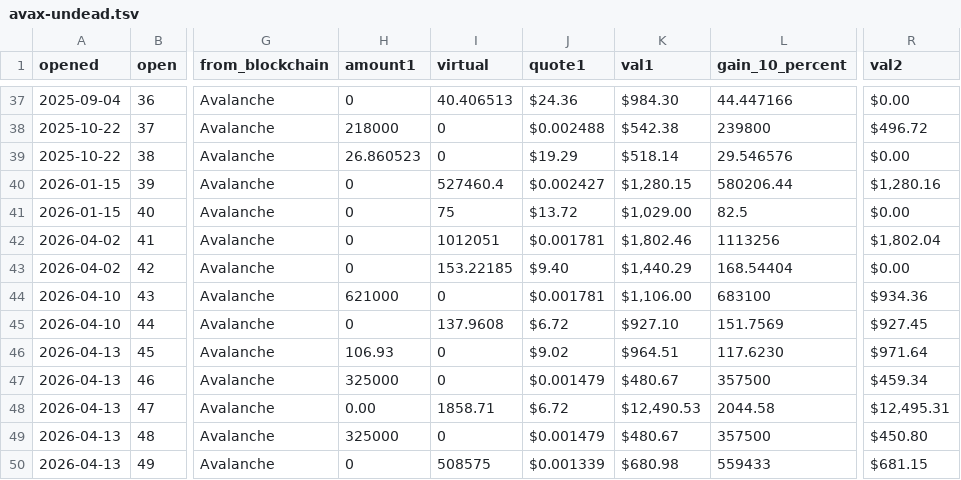
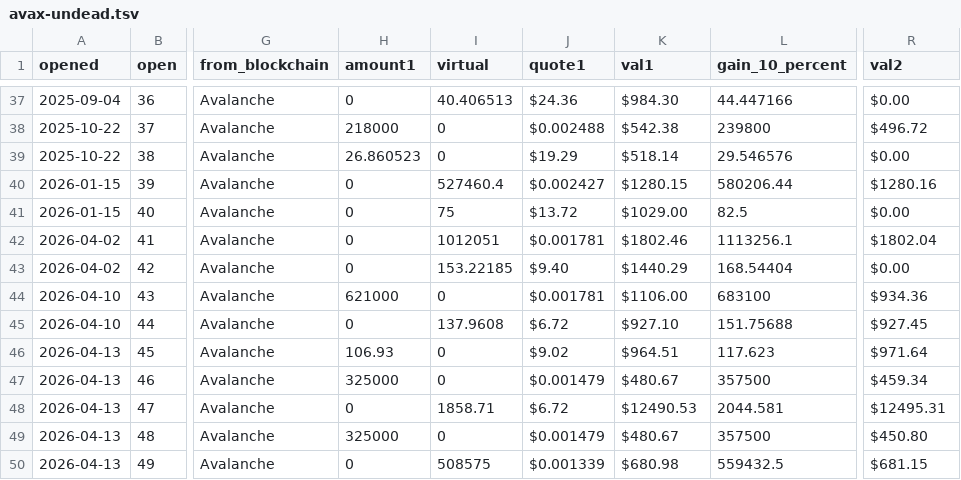
Before and after one commit to pivoteur/pivoteur.github.io, a TSV file: data/pivots/open/raw/avax-undead.tsv, drawn as a sheet; only a part is shown, gaps mark what is left out; the diff covers the shown part only; the diff names each change by its address in the sheet, - before the commit and + after, or states it on an @@ line.

```diff
--- a/data/pivots/open/raw/avax-undead.tsv
+++ b/data/pivots/open/raw/avax-undead.tsv
-K40 (val1): $1,280.15
+K40 (val1): $1280.15
-R40 (val2): $1,280.16
+R40 (val2): $1280.16
-K41 (val1): $1,029.00
+K41 (val1): $1029.00
-K42 (val1): $1,802.46
+K42 (val1): $1802.46
-L42 (gain_10_percent): 1113256
+L42 (gain_10_percent): 1113256.1
-R42 (val2): $1,802.04
+R42 (val2): $1802.04
-K43 (val1): $1,440.29
+K43 (val1): $1440.29
-K44 (val1): $1,106.00
+K44 (val1): $1106.00
-L45 (gain_10_percent): 151.7569
+L45 (gain_10_percent): 151.75688
-L46 (gain_10_percent): 117.6230
+L46 (gain_10_percent): 117.623
-H48 (amount1): 0.00
+H48 (amount1): 0
-K48 (val1): $12,490.53
+K48 (val1): $12490.53
-L48 (gain_10_percent): 2044.58
+L48 (gain_10_percent): 2044.581
-R48 (val2): $12,495.31
+R48 (val2): $12495.31
-L50 (gain_10_percent): 559433
+L50 (gain_10_percent): 559432.5
```
Also changed, not shown: 36 edited cells elsewhere in this file, data/pivots/open/raw/btc-undead.tsv, data/pivots/open/raw/btc-usdc.tsv, 1 other file.
